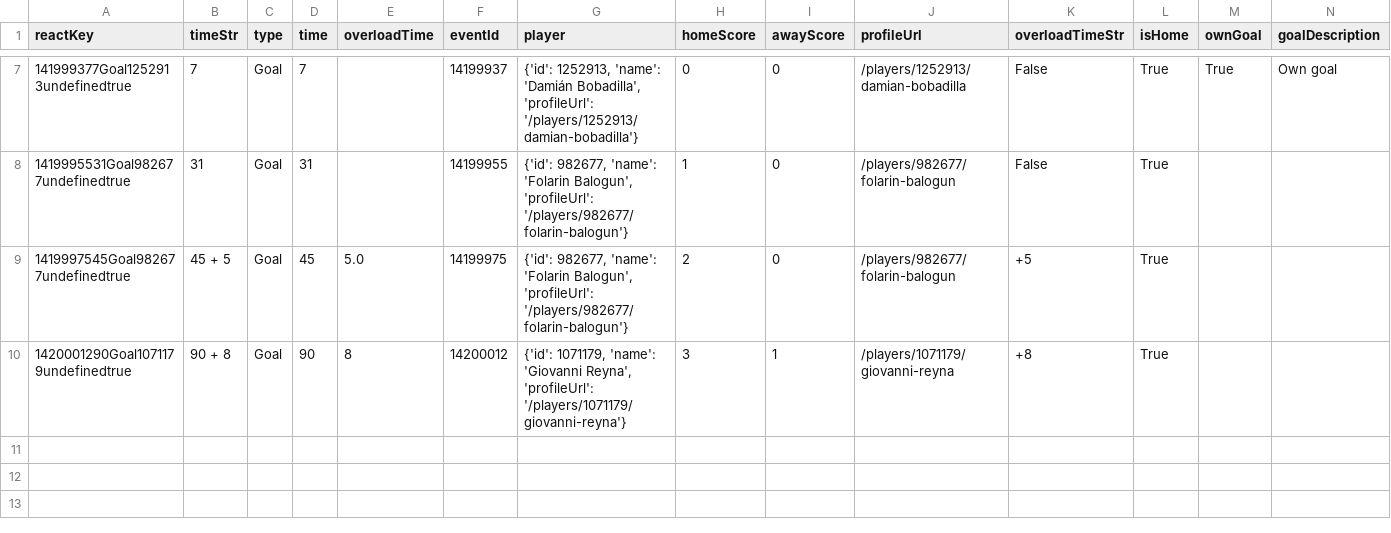
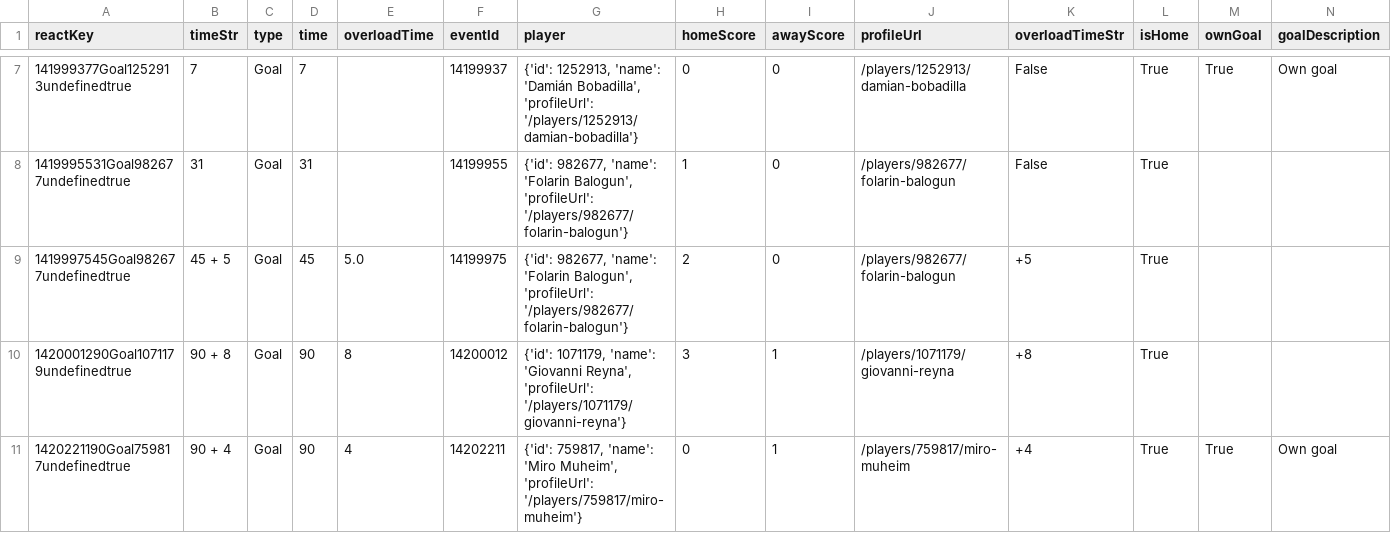
Before and after one commit to bolaxel/wcup26, a CSV file: goals/csv/homeScorers.csv, drawn as a sheet; only a part is shown, gaps mark what is left out; rows hold the shown columns only; the diff names each change by its address in the sheet, - before the commit and + after, or states it on an @@ line.

```diff
--- a/goals/csv/homeScorers.csv
+++ b/goals/csv/homeScorers.csv
+row 11: 1420221190Goal759817undefinedtrue | 90 + 4 | Goal | 90 | 4 | 14202211 | {'id': 759817, 'name': 'Miro Muheim', 'profileUrl': '/players/759817/miro-muheim'} | 0 | 1 | /players/759817/miro-muheim | +4 | True | True | Own goal
```
Also changed, not shown: goals/csv/awayScorers.csv, matchStats/csv/fotmob_match_stats.csv, 4 other files.
